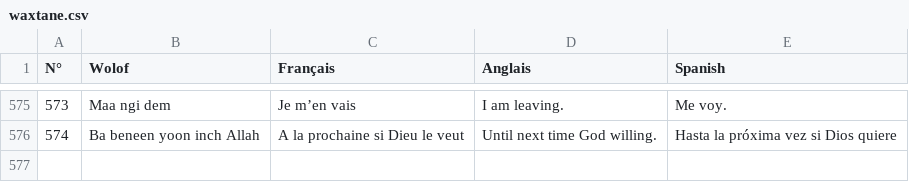
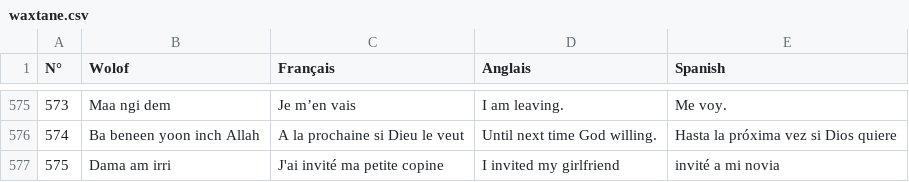
Before and after one commit to MedouneSGB/Waxtane, a CSV file: data/waxtane.csv, drawn as a sheet; only a part is shown, gaps mark what is left out.

Commit message:
Adding data

```diff
--- a/data/waxtane.csv
+++ b/data/waxtane.csv
@@ -576 +576,2 @@ N°,Wolof,Français,Anglais,Spanish,
 574,Ba beneen yoon inch Allah,A la prochaine si Dieu le veut,Until next time God willing.,Hasta la próxima vez si Dios quiere
+575,Dama am irri,J'ai invité ma petite copine,I invited my girlfriend,invité a mi novia
```
